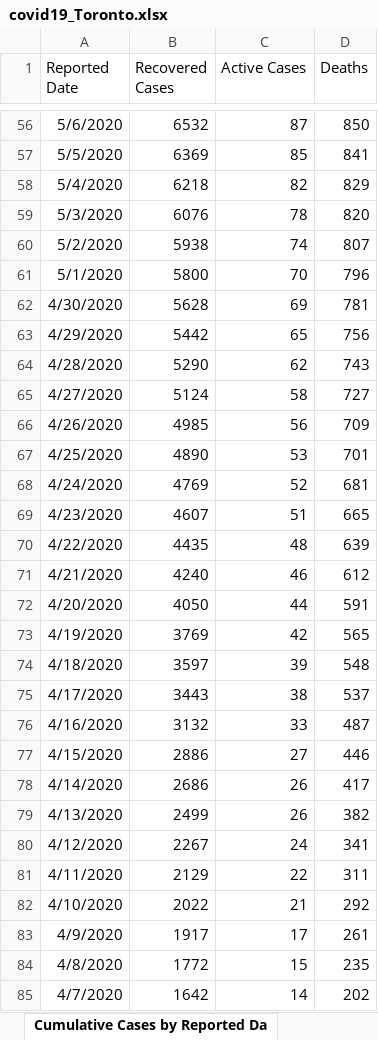
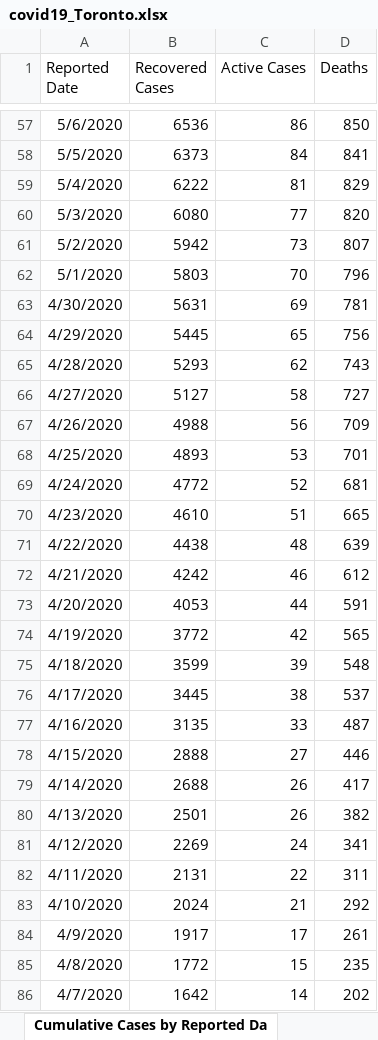
Before and after one commit to mponce0/covid19.reports, an Excel workbook: data/covid19_Toronto.xlsx, sheet Cumulative Cases by Reported Da, drawn as a sheet; only a part is shown, gaps mark what is left out; values as stored, in another font and other column widths than the file's, no borders; addresses are those after the commit; the diff covers the shown part only; the diff names each change by its address in the sheet, - before the commit and + after, or states it on an @@ line.

Commit message:
daily update of covid19 data/plots/figures/reports: covid19_Toronto.xlsx ... Thu Jul  2 00:08:43 EDT 2020-gargantua

```diff
--- a/data/covid19_Toronto.xlsx (sheet Cumulative Cases by Reported Da)
+++ b/data/covid19_Toronto.xlsx (sheet Cumulative Cases by Reported Da)
-B57 (Recovered Cases): 6532
+B57 (Recovered Cases): 6536
-C57 (Active Cases): 87
+C57 (Active Cases): 86
-B58 (Recovered Cases): 6369
+B58 (Recovered Cases): 6373
-C58 (Active Cases): 85
+C58 (Active Cases): 84
-B59 (Recovered Cases): 6218
+B59 (Recovered Cases): 6222
-C59 (Active Cases): 82
+C59 (Active Cases): 81
-B60 (Recovered Cases): 6076
+B60 (Recovered Cases): 6080
-C60 (Active Cases): 78
+C60 (Active Cases): 77
-B61 (Recovered Cases): 5938
+B61 (Recovered Cases): 5942
-C61 (Active Cases): 74
+C61 (Active Cases): 73
-B62 (Recovered Cases): 5800
+B62 (Recovered Cases): 5803
-B63 (Recovered Cases): 5628
+B63 (Recovered Cases): 5631
-B64 (Recovered Cases): 5442
+B64 (Recovered Cases): 5445
-B65 (Recovered Cases): 5290
+B65 (Recovered Cases): 5293
-B66 (Recovered Cases): 5124
+B66 (Recovered Cases): 5127
-B67 (Recovered Cases): 4985
+B67 (Recovered Cases): 4988
-B68 (Recovered Cases): 4890
+B68 (Recovered Cases): 4893
-B69 (Recovered Cases): 4769
+B69 (Recovered Cases): 4772
-B70 (Recovered Cases): 4607
+B70 (Recovered Cases): 4610
-B71 (Recovered Cases): 4435
+B71 (Recovered Cases): 4438
-B72 (Recovered Cases): 4240
+B72 (Recovered Cases): 4242
-B73 (Recovered Cases): 4050
+B73 (Recovered Cases): 4053
-B74 (Recovered Cases): 3769
+B74 (Recovered Cases): 3772
-B75 (Recovered Cases): 3597
+B75 (Recovered Cases): 3599
-B76 (Recovered Cases): 3443
+B76 (Recovered Cases): 3445
-B77 (Recovered Cases): 3132
+B77 (Recovered Cases): 3135
-B78 (Recovered Cases): 2886
+B78 (Recovered Cases): 2888
-B79 (Recovered Cases): 2686
+B79 (Recovered Cases): 2688
-B80 (Recovered Cases): 2499
+B80 (Recovered Cases): 2501
-B81 (Recovered Cases): 2267
+B81 (Recovered Cases): 2269
-B82 (Recovered Cases): 2129
+B82 (Recovered Cases): 2131
-B83 (Recovered Cases): 2022
+B83 (Recovered Cases): 2024
```
Also changed, not shown: 1 added row and 144 edited cells elsewhere in this sheet, sheet Cumulative Cases by Episode Dat, sheet Cases by Episode Date, sheet Cases by Reported Date, sheet Cases by Age, sheet Cases by Gender, sheet Source of Infection, 5 more sheets.
